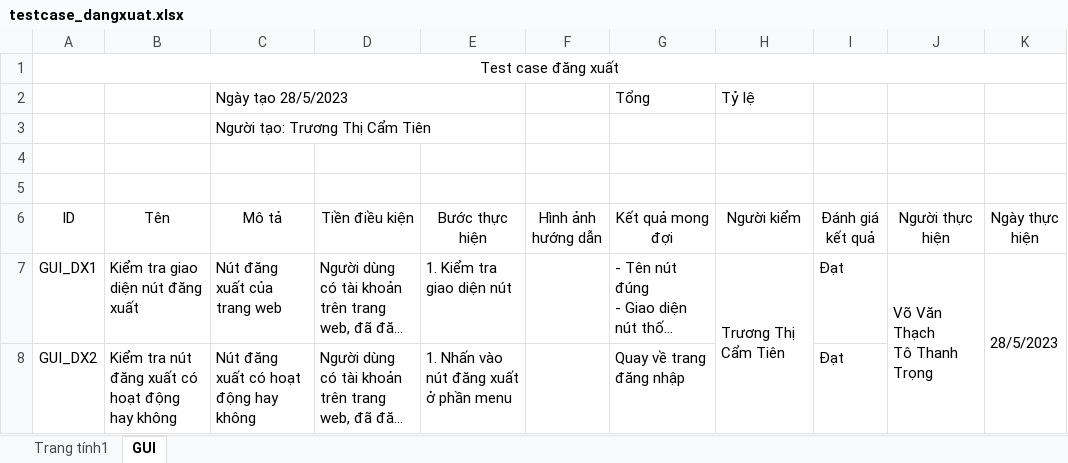
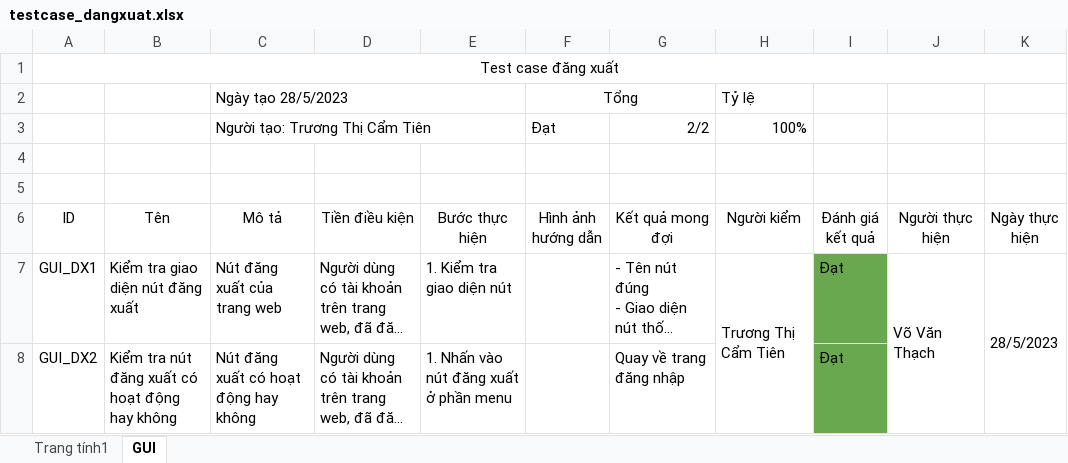
Before and after one commit to thesunza1/qlgv, an Excel workbook: chucnang/srs/dangxuat/testcase_dangxuat.xlsx, sheet GUI, drawn as a sheet; long unchanged cells end in …; values as stored, in another font and other column widths than the file's, no borders; charts and pictures not drawn; removed rows and columns are numbered as before the commit, all else as after; ↵ is a line break in a cell; the diff names each change by its address in the sheet, - before the commit and + after, or states it on an @@ line.

```diff
--- a/chucnang/srs/dangxuat/testcase_dangxuat.xlsx (sheet GUI)
+++ b/chucnang/srs/dangxuat/testcase_dangxuat.xlsx (sheet GUI)
-F2 (Hình ảnh hướng dẫn): (empty)
+F2 (Hình ảnh hướng dẫn): Tổng
+F2:G2 merged
-G2 (Kết quả mong đợi): Tổng
+G2 (Kết quả mong đợi): (empty)
-row 3:  |  | Người tạo: Trương Thị Cẩm Tiên
+row 3:  |  | Người tạo: Trương Thị Cẩm Tiên |  |  | Đạt | 2/2 | 100%
-I7:I8 fill: none
+I7:I8 fill: #6AA84F
-J7 (Người thực hiện): Võ Văn Thạch ↵ Tô Thanh Trọng
+J7 (Người thực hiện): Võ Văn Thạch
```
Also changed, not shown: sheet Trang tính1, charts or pictures, 1 other file.
